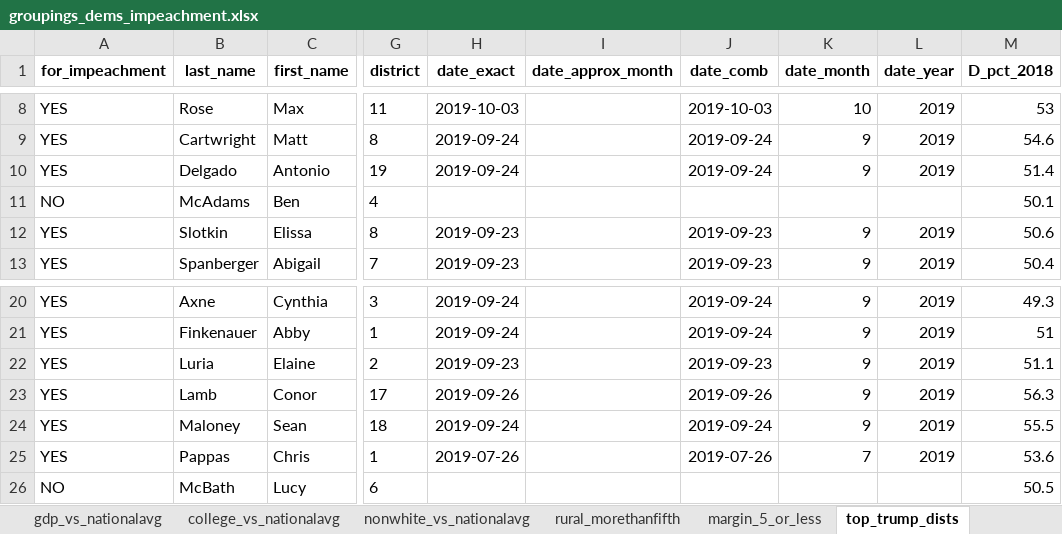
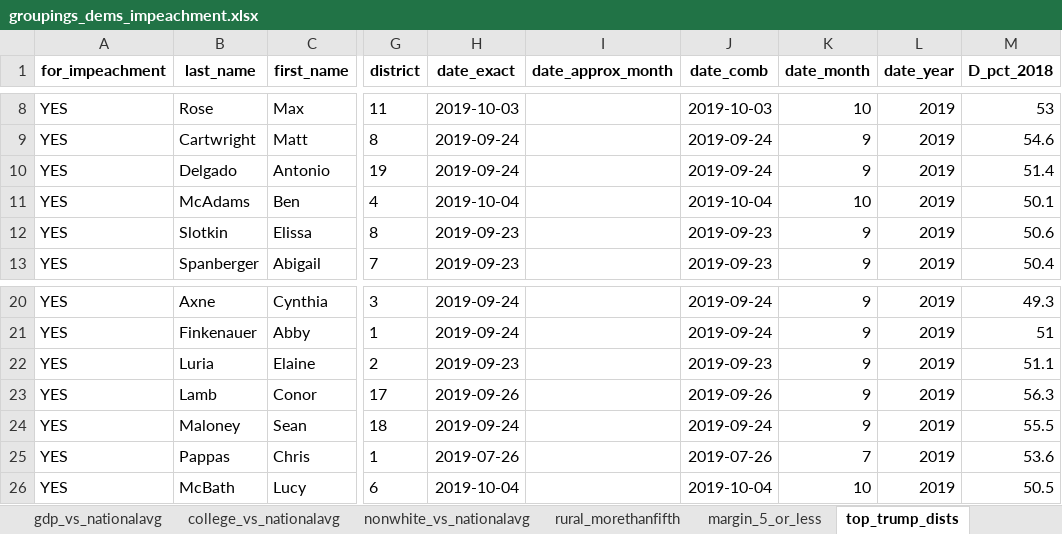
Before and after one commit to amkessler/cnn_impeachment_tallies, an Excel workbook: output/groupings_dems_impeachment.xlsx, sheet top_trump_dists, drawn as a sheet; only a part is shown, gaps mark what is left out; values as stored, in another font and other column widths than the file's, no borders; the diff names each change by its address in the sheet, - before the commit and + after, or states it on an @@ line.

```diff
--- a/output/groupings_dems_impeachment.xlsx (sheet top_trump_dists)
+++ b/output/groupings_dems_impeachment.xlsx (sheet top_trump_dists)
-A11 (for_impeachment): NO
+A11 (for_impeachment): YES
-H11 (date_exact): (empty)
+H11 (date_exact): 2019-10-04
-J11 (date_comb): (empty)
+J11 (date_comb): 2019-10-04
-K11 (date_month): (empty)
+K11 (date_month): 10
-L11 (date_year): (empty)
+L11 (date_year): 2019
-A26 (for_impeachment): NO
+A26 (for_impeachment): YES
-H26 (date_exact): (empty)
+H26 (date_exact): 2019-10-04
-J26 (date_comb): (empty)
+J26 (date_comb): 2019-10-04
-K26 (date_month): (empty)
+K26 (date_month): 10
-L26 (date_year): (empty)
+L26 (date_year): 2019
```
Also changed, not shown: sheet full_list_of_nos, sheet nonwhite_vs_nationalavg, sheet college_vs_nationalavg, sheet prezresults2016, sheet gdp_vs_nationalavg, sheet margin_5_or_less, 1 more sheet, output/joined_impeachment.xlsx, 7 other files.
